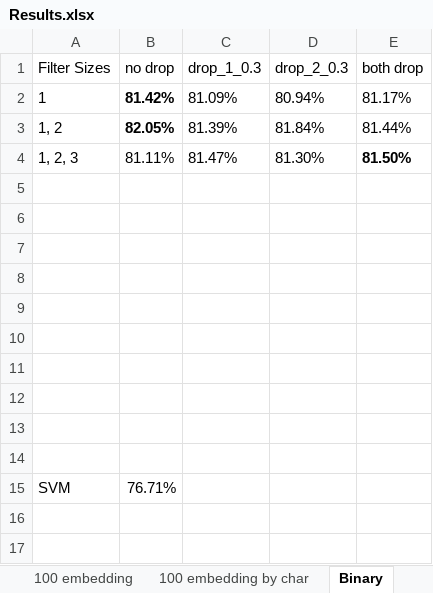
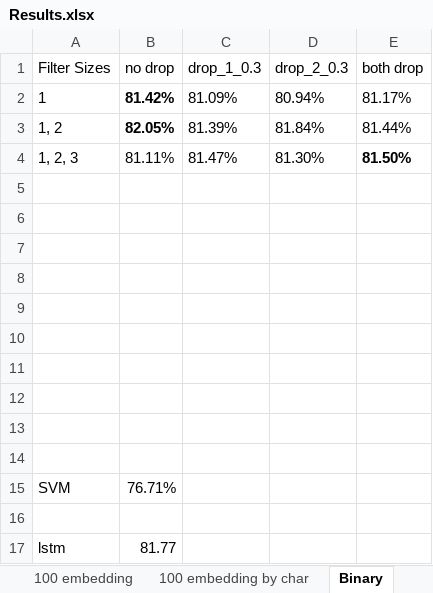
Before and after one commit to yaokai1117/MovieComment2Rating, an Excel workbook: Results.xlsx, sheet Binary, drawn as a sheet; values as stored, in another font and other column widths than the file's, no borders; the diff names each change by its address in the sheet, - before the commit and + after, or states it on an @@ line.

Commit message:
Add LSTM network.

```diff
--- a/Results.xlsx (sheet Binary)
+++ b/Results.xlsx (sheet Binary)
+row 16: (empty)
+row 17: lstm | 81.77
```
Also changed, not shown: sheet 100 embedding, 5 other files.
